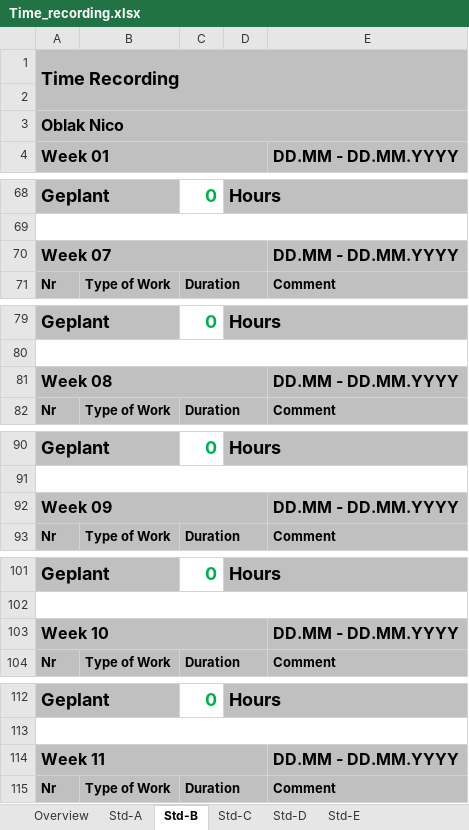
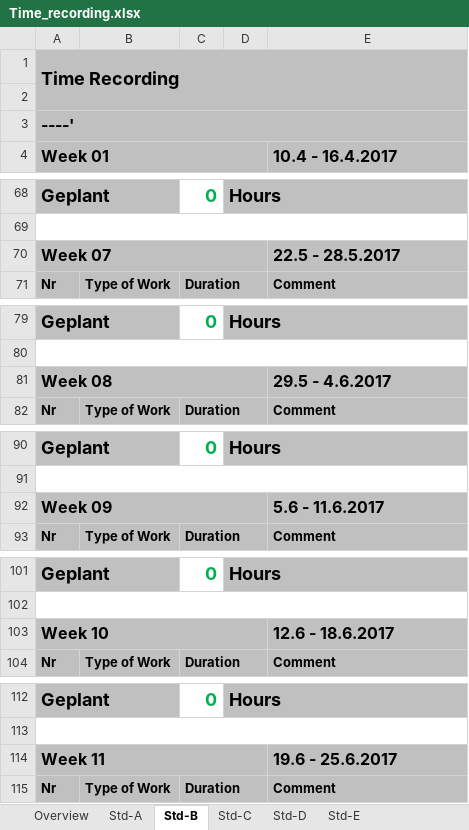
Before and after one commit to Greani/MorseApp, an Excel workbook: Documents/Time_recording.xlsx, sheet Std-B, drawn as a sheet; only a part is shown, gaps mark what is left out; values as stored, in another font and other column widths than the file's, no borders; the diff covers the shown part only; the diff names each change by its address in the sheet, - before the commit and + after, or states it on an @@ line.

```diff
--- a/Documents/Time_recording.xlsx (sheet Std-B)
+++ b/Documents/Time_recording.xlsx (sheet Std-B)
-A3 (Week 01): Oblak Nico
+A3 (Week 01): ----'
-E4: DD.MM - DD.MM.YYYY
+E4: 10.4 - 16.4.2017
-E70 (10.4 - 16.4.2017): DD.MM - DD.MM.YYYY
+E70 (10.4 - 16.4.2017): 22.5 - 28.5.2017
-E81 (10.4 - 16.4.2017): DD.MM - DD.MM.YYYY
+E81 (10.4 - 16.4.2017): 29.5 - 4.6.2017
-E92 (10.4 - 16.4.2017): DD.MM - DD.MM.YYYY
+E92 (10.4 - 16.4.2017): 5.6 - 11.6.2017
-E103 (10.4 - 16.4.2017): DD.MM - DD.MM.YYYY
+E103 (10.4 - 16.4.2017): 12.6 - 18.6.2017
-E114 (10.4 - 16.4.2017): DD.MM - DD.MM.YYYY
+E114 (10.4 - 16.4.2017): 19.6 - 25.6.2017
```
Also changed, not shown: 6 edited cells elsewhere in this sheet, sheet Std-A, sheet Overview, sheet dynamic Data, sheet Std-C, sheet Std-D, sheet Std-E, formulas that keep their value, 10 other files.
